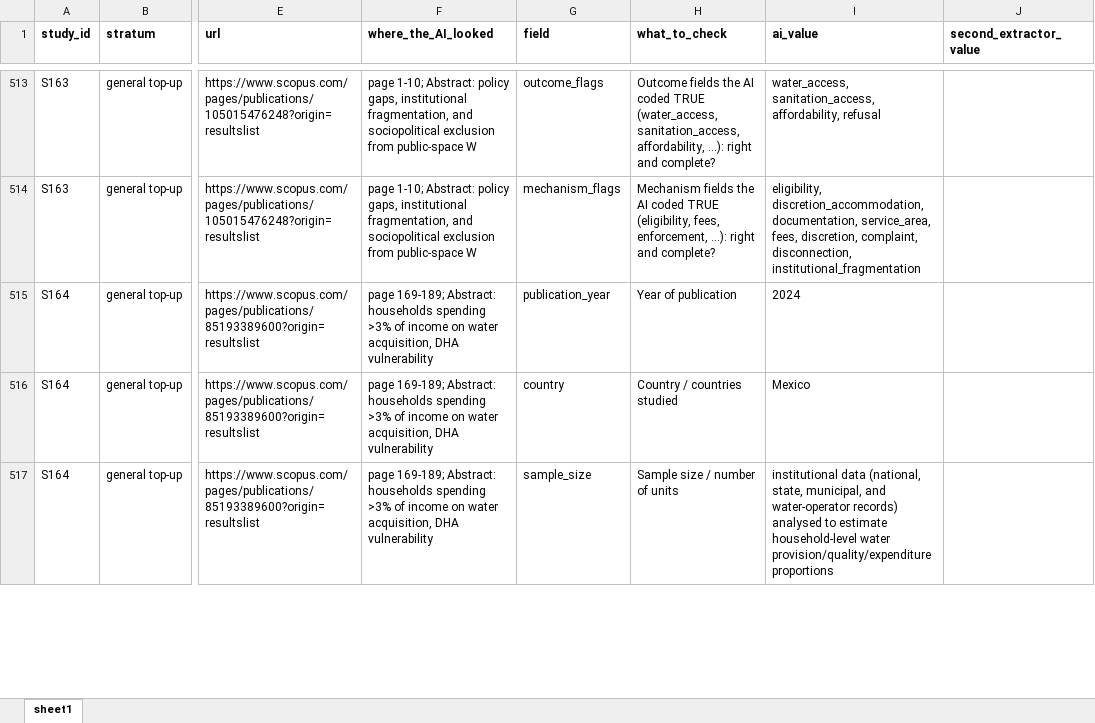
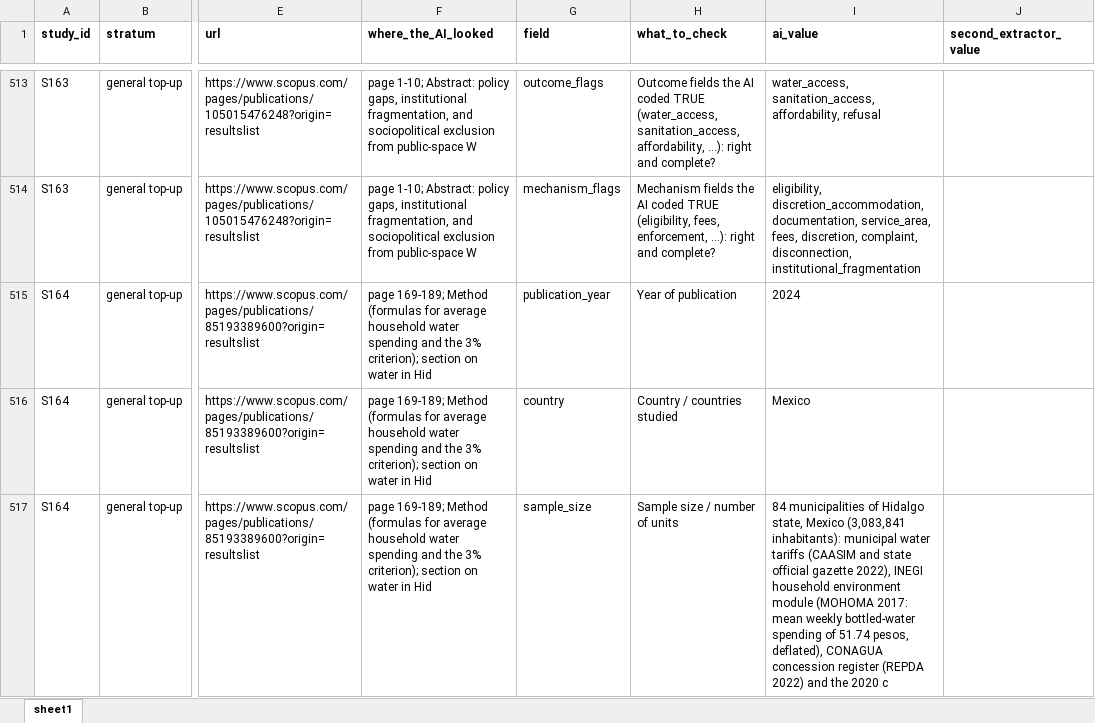
Before and after one commit to jrklaus8/water-law-dataset, an Excel workbook: legal-last-mile-systematic-review/03_extraction/second_extractor/second_extractor_sheet_BLANK_2026-10-04.xlsx, sheet sheet1, drawn as a sheet; only a part is shown, gaps mark what is left out; values as stored, in another font and other column widths than the file's, no borders; the diff covers the shown part only; the diff names each change by its address in the sheet, - before the commit and + after, or states it on an @@ line.

```diff
--- a/legal-last-mile-systematic-review/03_extraction/second_extractor/second_extractor_sheet_BLANK_2026-10-04.xlsx (sheet sheet1)
+++ b/legal-last-mile-systematic-review/03_extraction/second_extractor/second_extractor_sheet_BLANK_2026-10-04.xlsx (sheet sheet1)
-F515:F517 (where_the_AI_looked): page 169-189; Abstract: households spending >3% of income on water acquisition, DHA vulnerability
+F515:F517 (where_the_AI_looked): page 169-189; Method (formulas for average household water spending and the 3% criterion); section on water in Hid
-I517 (ai_value): institutional data (national, state, municipal, and water-operator records) analysed to estimate household-level water provision/quality/expenditure proportions
+I517 (ai_value): 84 municipalities of Hidalgo state, Mexico (3,083,841 inhabitants): municipal water tariffs (CAASIM and state official gazette 2022), INEGI household environment module (MOHOMA 2017: mean weekly bottled-water spending of 51.74 pesos, deflated), CONAGUA concession register (REPDA 2022) and the 2020 c
```
Also changed, not shown: 7 edited cells elsewhere in this sheet, 59 other files.
